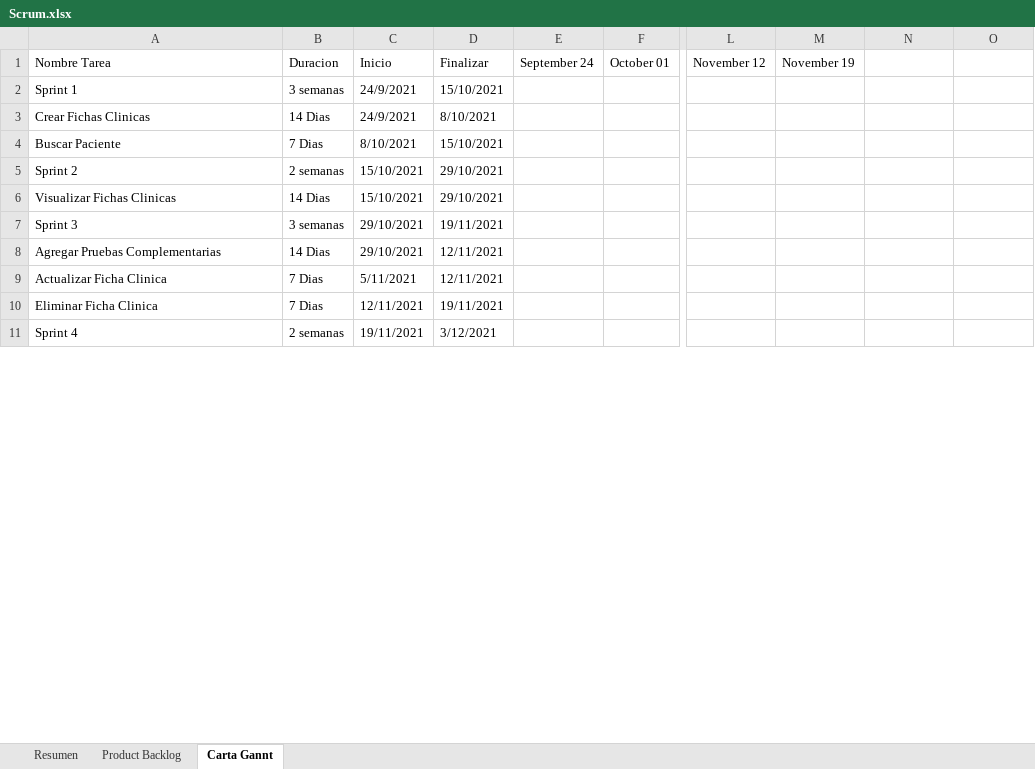
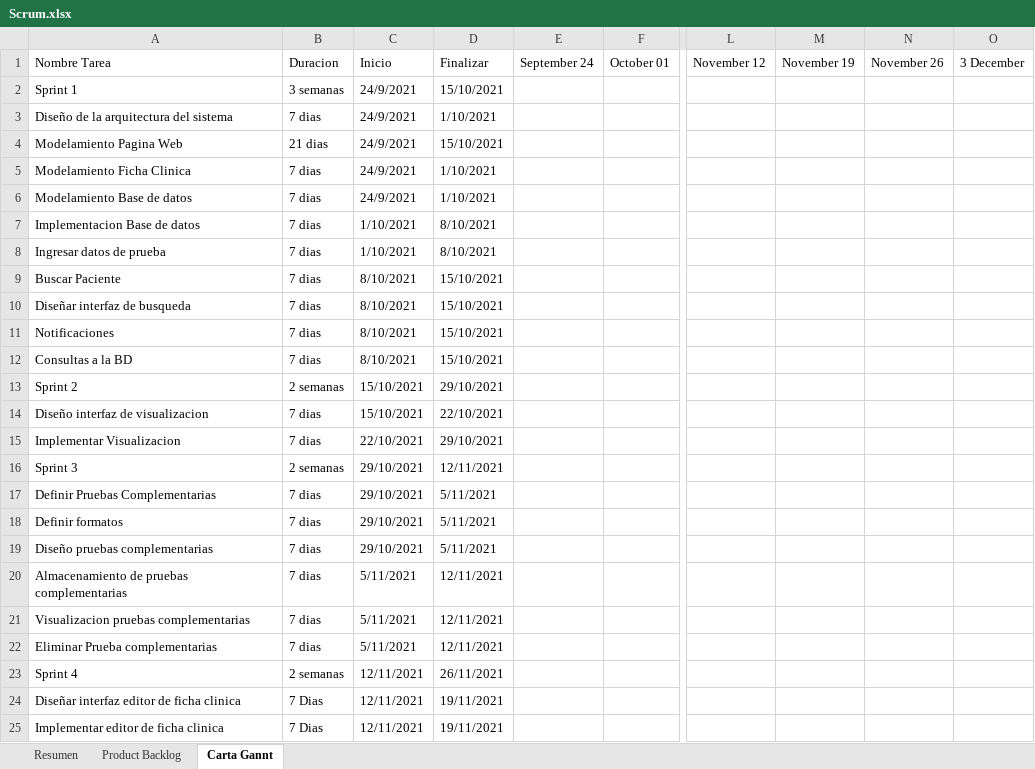
Before and after one commit to ReinaldoBustamante/Proyecto-gestor-fichas-clinicas, an Excel workbook: Documentacion/Scrum.xlsx, sheet Carta Gannt, drawn as a sheet; only a part is shown, gaps mark what is left out; values as stored, in another font and other column widths than the file's, no cell formats; charts and pictures not drawn; removed rows and columns are numbered as before the commit, all else as after; rows hold the shown columns only; the diff covers the shown part only; the diff names each change by its address in the sheet, - before the commit and + after, or states it on an @@ line.

Commit message:
Update Scrum.xlsx

```diff
--- a/Documentacion/Scrum.xlsx (sheet Carta Gannt)
+++ b/Documentacion/Scrum.xlsx (sheet Carta Gannt)
-N1: (empty)
+N1: November 26
-O1: (empty)
+O1: 3 December
+row 3: Diseño de la arquitectura del sistema | 7 dias | 24/9/2021 | 1/10/2021
+row 4: Modelamiento Pagina Web | 21 dias | 24/9/2021 | 15/10/2021
-A5 (Nombre Tarea): Crear Fichas Clinicas
+A5 (Nombre Tarea): Modelamiento Ficha Clinica
-B5 (Duracion): 14 Dias
+B5 (Duracion): 7 dias
-D5 (Finalizar): 8/10/2021
+D5 (Finalizar): 1/10/2021
+row 6: Modelamiento Base de datos | 7 dias | 24/9/2021 | 1/10/2021
+row 7: Implementacion Base de datos | 7 dias | 1/10/2021 | 8/10/2021
+row 8: Ingresar datos de prueba | 7 dias | 1/10/2021 | 8/10/2021
-B9 (Duracion): 7 Dias
+B9 (Duracion): 7 dias
+row 10: Diseñar interfaz de busqueda | 7 dias | 8/10/2021 | 15/10/2021
+row 11: Notificaciones | 7 dias | 8/10/2021 | 15/10/2021
+row 12: Consultas a la BD | 7 dias | 8/10/2021 | 15/10/2021
-A14 (Nombre Tarea): Visualizar Fichas Clinicas
+A14 (Nombre Tarea): Diseño interfaz de visualizacion
-B14 (Duracion): 14 Dias
+B14 (Duracion): 7 dias
-D14 (Finalizar): 29/10/2021
+D14 (Finalizar): 22/10/2021
+row 15: Implementar Visualizacion | 7 dias | 22/10/2021 | 29/10/2021
-B16 (Duracion): 3 semanas
+B16 (Duracion): 2 semanas
-D16 (Finalizar): 19/11/2021
+D16 (Finalizar): 12/11/2021
-A17 (Nombre Tarea): Agregar Pruebas Complementarias
+A17 (Nombre Tarea): Definir Pruebas Complementarias
-B17 (Duracion): 14 Dias
+B17 (Duracion): 7 dias
-D17 (Finalizar): 12/11/2021
+D17 (Finalizar): 5/11/2021
+row 18: Definir formatos | 7 dias | 29/10/2021 | 5/11/2021
+row 19: Diseño pruebas complementarias | 7 dias | 29/10/2021 | 5/11/2021
+row 20: Almacenamiento de pruebas complementarias | 7 dias | 5/11/2021 | 12/11/2021
-A21 (Nombre Tarea): Actualizar Ficha Clinica
+A21 (Nombre Tarea): Visualizacion pruebas complementarias
-B21 (Duracion): 7 Dias
+B21 (Duracion): 7 dias
-row 10: Eliminar Ficha Clinica | 7 Dias | 12/11/2021 | 19/11/2021
+row 22: Eliminar Prueba complementarias | 7 dias | 5/11/2021 | 12/11/2021
-C23 (Inicio): 19/11/2021
+C23 (Inicio): 12/11/2021
-D23 (Finalizar): 3/12/2021
+D23 (Finalizar): 26/11/2021
+row 24: Diseñar interfaz editor de ficha clinica | 7 Dias | 12/11/2021 | 19/11/2021
+row 25: Implementar editor de ficha clinica | 7 Dias | 12/11/2021 | 19/11/2021
```
Also changed, not shown: 6 added rows and 3 edited cells elsewhere in this sheet, sheet Product Backlog, sheet Resumen, cell formats, charts or pictures.
